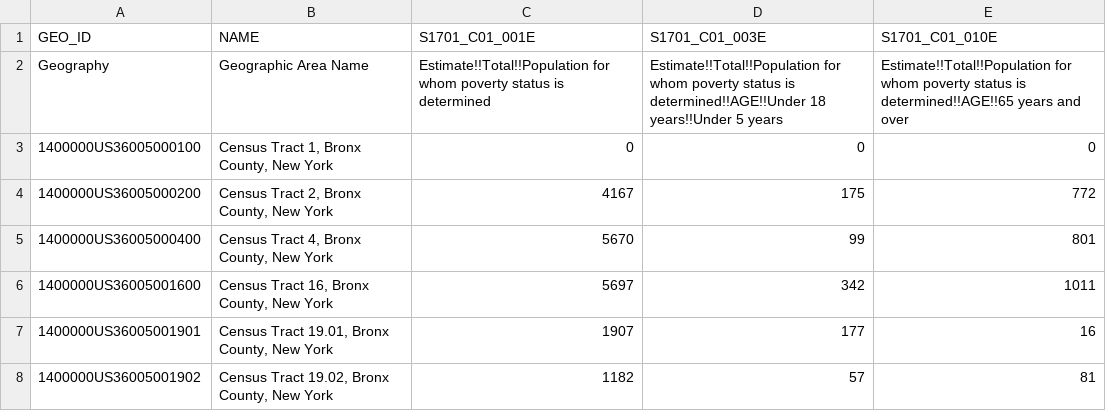
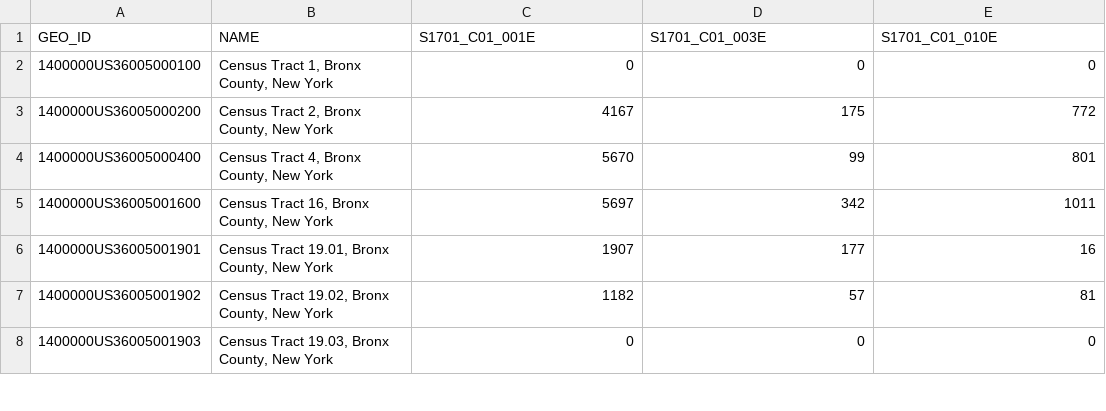
Before and after one commit to TangoYankee/subway-ada-sdss, a CSV file: api/ada_stations/data/process-scripts/nyc_acs_2020_poverty.csv, drawn as a sheet; only a part is shown; the shorter side is filled out with more unchanged rows; the diff names each change by its address in the sheet, - before the commit and + after, or states it on an @@ line.

```diff
--- a/api/ada_stations/data/process-scripts/nyc_acs_2020_poverty.csv
+++ b/api/ada_stations/data/process-scripts/nyc_acs_2020_poverty.csv
-row 2: Geography | Geographic Area Name | Estimate!!Total!!Population for whom poverty status is determined | Estimate!!Total!!Population for whom poverty status is determined!!AGE!!Under 18 years!!Under 5 years | Estimate!!Total!!Population for whom poverty status is determined!!AGE!!65 years and over
```
Also changed, not shown: api/ada_stations/data/process-scripts/nyc_acs_2020_age_sex.csv, api/ada_stations/data/process-scripts/nyc_acs_2020_disability.csv, 3 other files.
